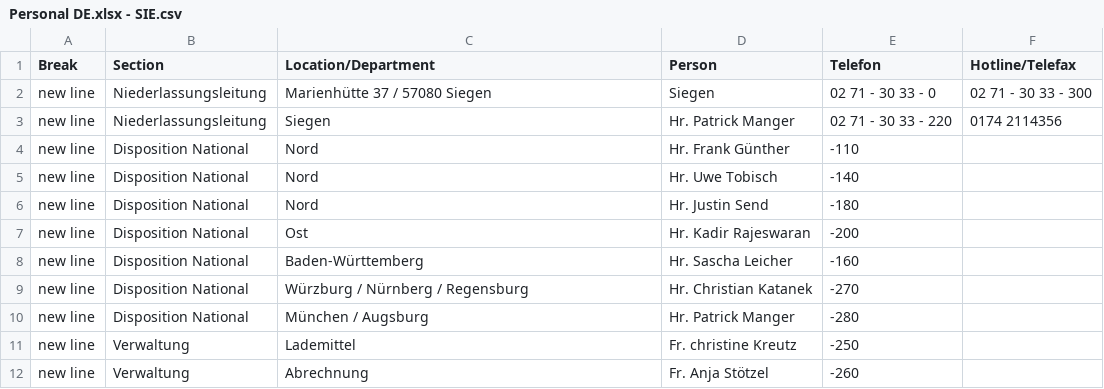
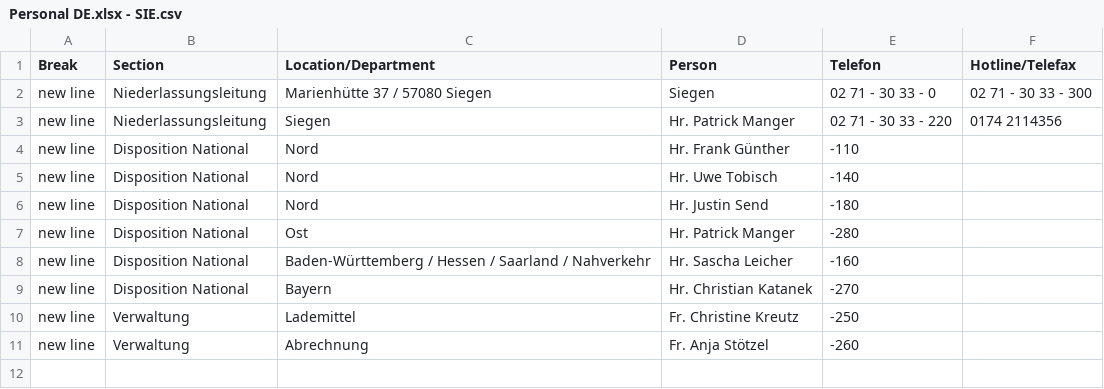
Before and after one commit to chavdarovae/gss-website, a CSV file: src/assets/files/locations/Personal DE.xlsx - SIE.csv, drawn as a sheet.

```diff
--- a/src/assets/files/locations/Personal DE.xlsx - SIE.csv
+++ b/src/assets/files/locations/Personal DE.xlsx - SIE.csv
@@ -6,7 +6,6 @@ new line,Disposition National,Nord ,Hr. Uwe Tobisch ,-140,
 new line,Disposition National,Nord ,Hr. Justin Send ,-180,
-new line,Disposition National,Ost ,Hr. Kadir Rajeswaran ,-200,
-new line,Disposition National,Baden-Württemberg ,Hr. Sascha Leicher ,-160,
-new line,Disposition National,Würzburg / Nürnberg / Regensburg ,Hr. Christian Katanek ,-270,
-new line,Disposition National,München / Augsburg ,Hr. Patrick Manger ,-280,
-new line,Verwaltung,Lademittel ,Fr. christine Kreutz ,-250,
+new line,Disposition National,Ost ,Hr. Patrick Manger ,-280,
+new line,Disposition National,Baden-Württemberg / Hessen / Saarland / Nahverkehr,Hr. Sascha Leicher ,-160,
+new line,Disposition National,Bayern,Hr. Christian Katanek ,-270,
+new line,Verwaltung,Lademittel ,Fr. Christine Kreutz ,-250,
 new line,Verwaltung,Abrechnung ,Fr. Anja Stötzel ,-260,
```
Also changed, not shown: src/assets/files/locations/Personal DE.xlsx - STU.csv, src/assets/files/locations/Personal DE.xlsx - WUE.csv, 1 other file.
